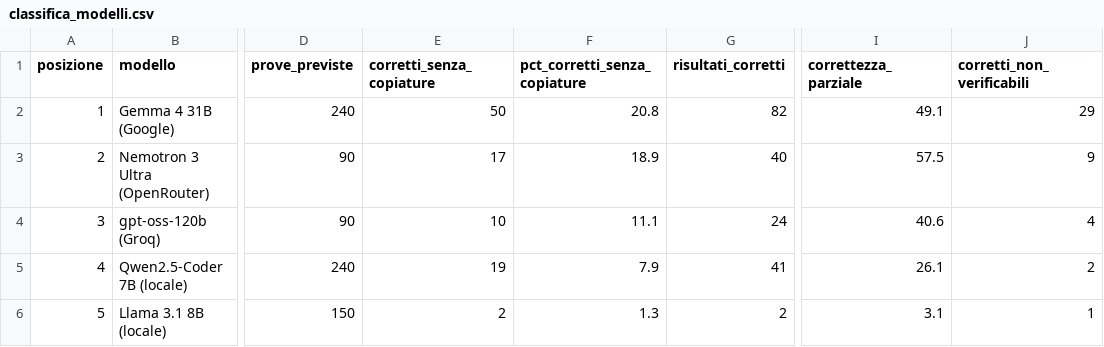
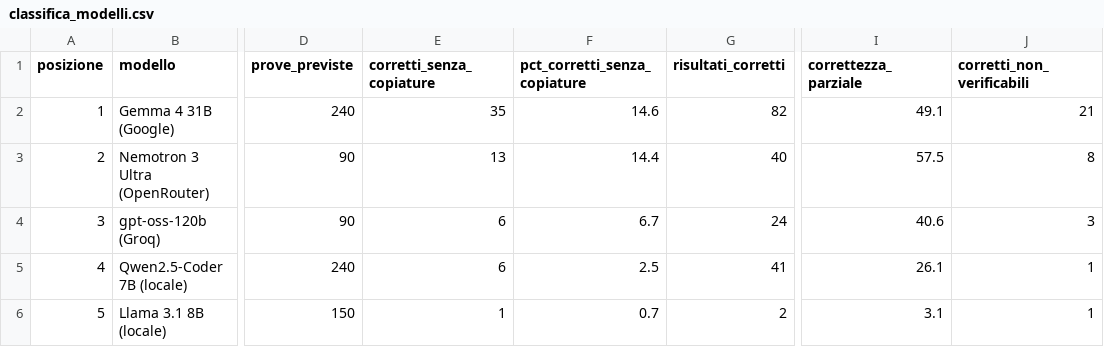
Before and after one commit to GiovanniMauroAltera/Tesi-Triennale-SQL-LLM, a CSV file: classifica/classifica_modelli.csv, drawn as a sheet; only a part is shown, gaps mark what is left out; the diff names each change by its address in the sheet, - before the commit and + after, or states it on an @@ line.

Commit message:
Controllo copiature anche sul testo della query
Alcuni modelli scrivono a mano i valori della tabella finale e poi li uniscono ai dati veri con un JOIN o li usano in un filtro IN (...): togliendo righe a caso la loro query e quella vera perdono le stesse righe, quindi il controllo sui dati modificati non li vedeva. Il nuovo controllo guarda il testo della query: se contiene scritti a mano almeno meta' dei valori di testo della tabella finale (e almeno due), e' una copiatura. Un esatto e' robusto solo se supera entrambi i controlli.

Verificato a mano sui casi segnalati (1044, 1357, 1422, 573, 978): sono tutte copiature vere. Classifica (corretti senza copiature): Gemma 20,8 -> 14,6%, Nemotron 18,9 -> 14,4%, gpt-oss 11,1 -> 6,7%, Qwen 7,9 -> 2,5%, Llama 1,3 -> 0,7%. README, tabelle e grafico aggiornati.

```diff
--- a/classifica/classifica_modelli.csv
+++ b/classifica/classifica_modelli.csv
-E2 (corretti_senza_copiature): 50
+E2 (corretti_senza_copiature): 35
-F2 (pct_corretti_senza_copiature): 20.8
+F2 (pct_corretti_senza_copiature): 14.6
-J2 (corretti_non_verificabili): 29
+J2 (corretti_non_verificabili): 21
-E3 (corretti_senza_copiature): 17
+E3 (corretti_senza_copiature): 13
-F3 (pct_corretti_senza_copiature): 18.9
+F3 (pct_corretti_senza_copiature): 14.4
-J3 (corretti_non_verificabili): 9
+J3 (corretti_non_verificabili): 8
-E4 (corretti_senza_copiature): 10
+E4 (corretti_senza_copiature): 6
-F4 (pct_corretti_senza_copiature): 11.1
+F4 (pct_corretti_senza_copiature): 6.7
-J4 (corretti_non_verificabili): 4
+J4 (corretti_non_verificabili): 3
-E5 (corretti_senza_copiature): 19
+E5 (corretti_senza_copiature): 6
-F5 (pct_corretti_senza_copiature): 7.9
+F5 (pct_corretti_senza_copiature): 2.5
-J5 (corretti_non_verificabili): 2
+J5 (corretti_non_verificabili): 1
-E6 (corretti_senza_copiature): 2
+E6 (corretti_senza_copiature): 1
-F6 (pct_corretti_senza_copiature): 1.3
+F6 (pct_corretti_senza_copiature): 0.7
```
Also changed, not shown: classifica/dettaglio_casi.csv, 5 other files.
